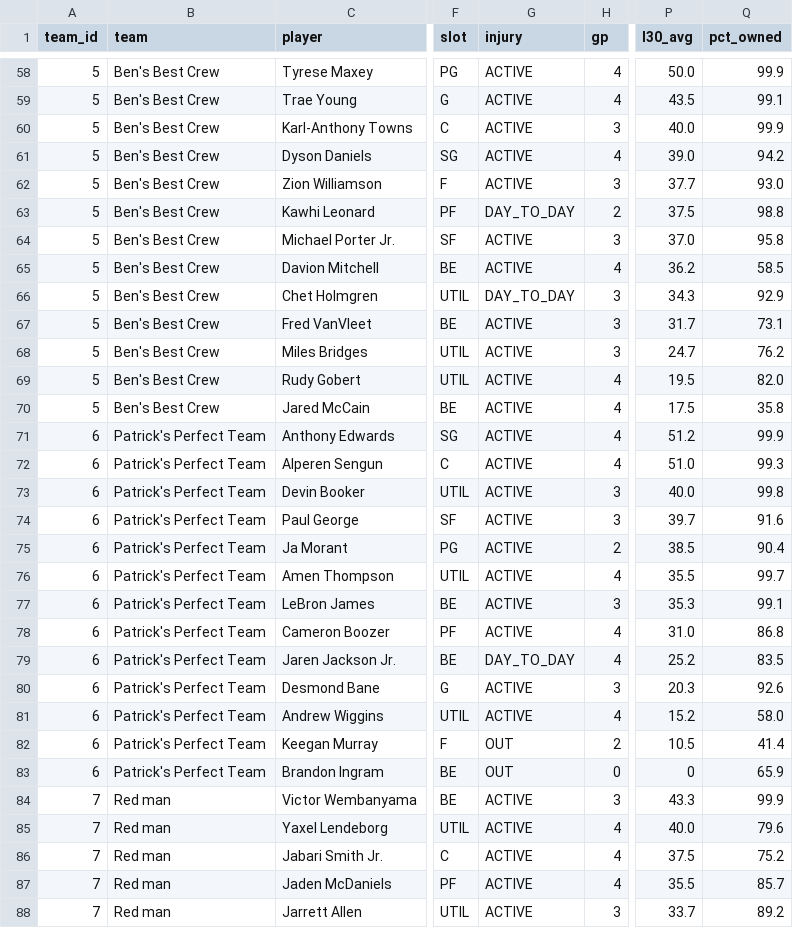
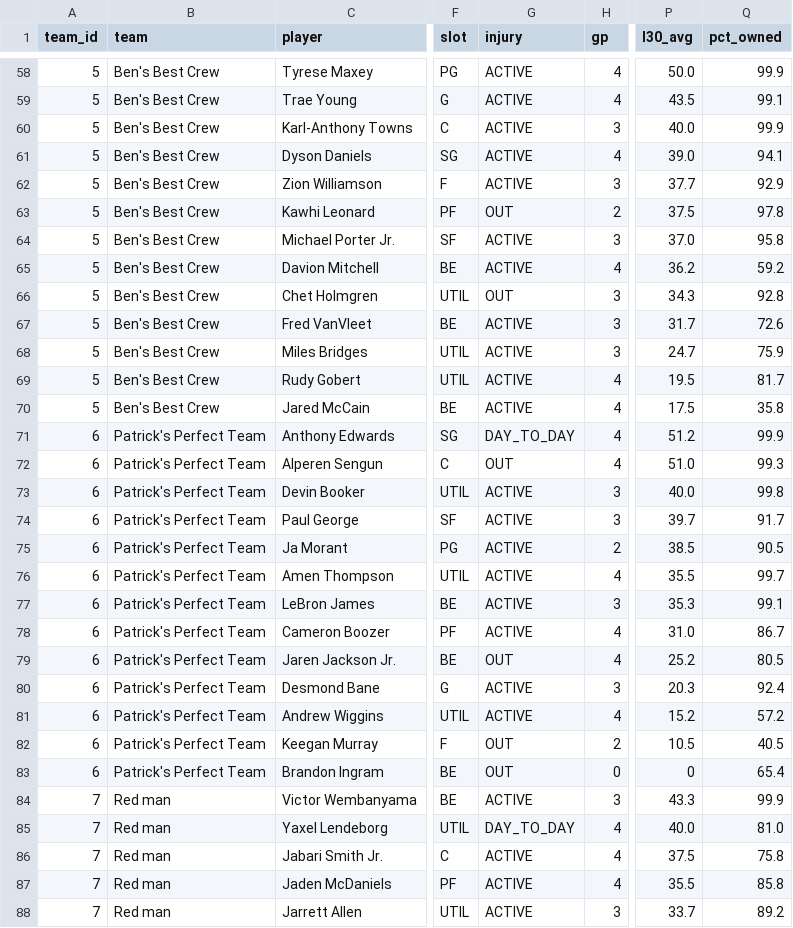
Before and after one commit to luke8mcm/blue-ballers-relay, a CSV file: data/rosters.csv, drawn as a sheet; only a part is shown, gaps mark what is left out; the diff covers the shown part only; the diff names each change by its address in the sheet, - before the commit and + after, or states it on an @@ line.

```diff
--- a/data/rosters.csv
+++ b/data/rosters.csv
-Q61 (pct_owned): 94.2
+Q61 (pct_owned): 94.1
-Q62 (pct_owned): 93.0
+Q62 (pct_owned): 92.9
-G63 (injury): DAY_TO_DAY
+G63 (injury): OUT
-Q63 (pct_owned): 98.8
+Q63 (pct_owned): 97.8
-Q65 (pct_owned): 58.5
+Q65 (pct_owned): 59.2
-G66 (injury): DAY_TO_DAY
+G66 (injury): OUT
-Q66 (pct_owned): 92.9
+Q66 (pct_owned): 92.8
-Q67 (pct_owned): 73.1
+Q67 (pct_owned): 72.6
-Q68 (pct_owned): 76.2
+Q68 (pct_owned): 75.9
-Q69 (pct_owned): 82.0
+Q69 (pct_owned): 81.7
-G71 (injury): ACTIVE
+G71 (injury): DAY_TO_DAY
-G72 (injury): ACTIVE
+G72 (injury): OUT
-Q74 (pct_owned): 91.6
+Q74 (pct_owned): 91.7
-Q75 (pct_owned): 90.4
+Q75 (pct_owned): 90.5
-Q78 (pct_owned): 86.8
+Q78 (pct_owned): 86.7
-G79 (injury): DAY_TO_DAY
+G79 (injury): OUT
-Q79 (pct_owned): 83.5
+Q79 (pct_owned): 80.5
-Q80 (pct_owned): 92.6
+Q80 (pct_owned): 92.4
-Q81 (pct_owned): 58.0
+Q81 (pct_owned): 57.2
-Q82 (pct_owned): 41.4
+Q82 (pct_owned): 40.5
-Q83 (pct_owned): 65.9
+Q83 (pct_owned): 65.4
-G85 (injury): ACTIVE
+G85 (injury): DAY_TO_DAY
-Q85 (pct_owned): 79.6
+Q85 (pct_owned): 81.0
-Q86 (pct_owned): 75.2
+Q86 (pct_owned): 75.8
-Q87 (pct_owned): 85.7
+Q87 (pct_owned): 85.8
```
Also changed, not shown: 53 edited cells elsewhere in this file, data/free_agents.csv, 1 other file.
